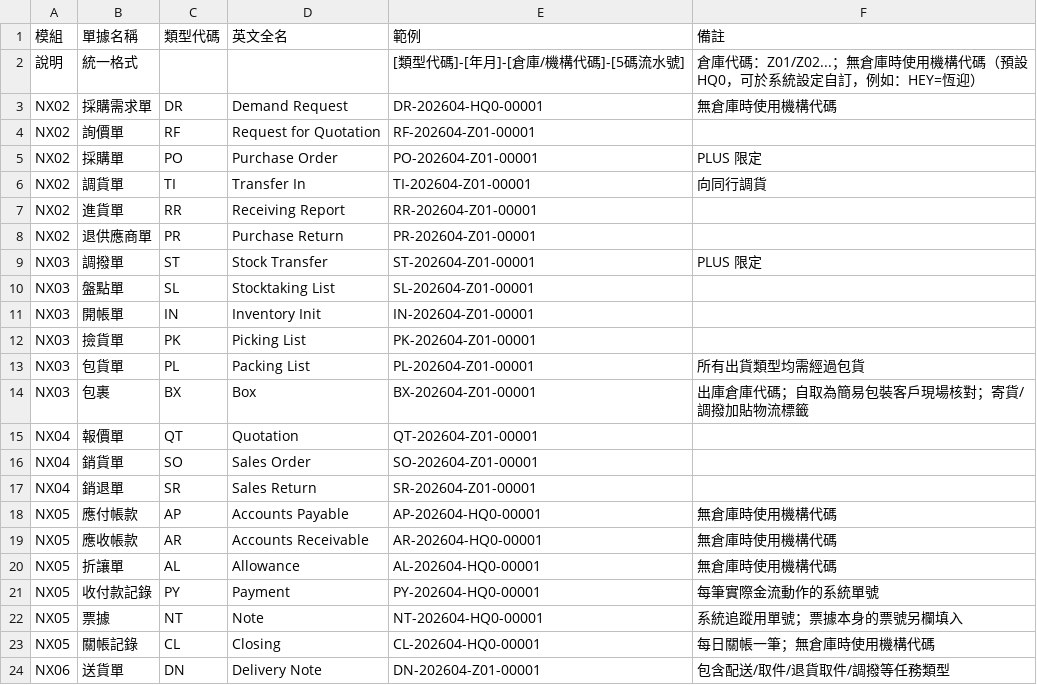
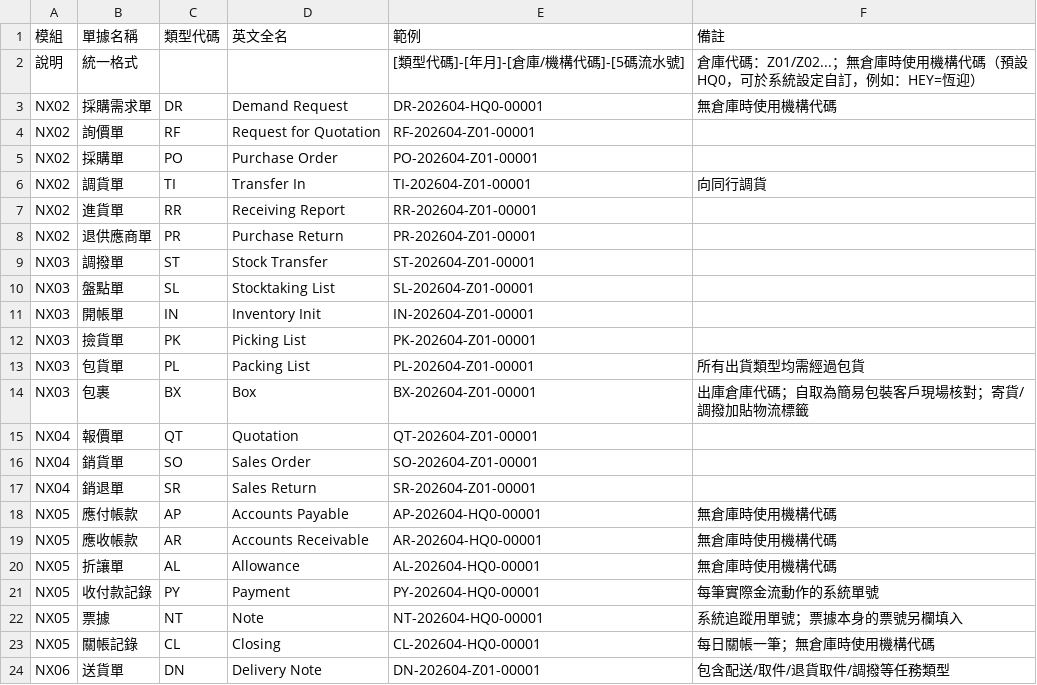
Before and after one commit to Crown-J/nexora, a CSV file: docs/專案/規格書/核心/doc-number-rules.csv, drawn as a sheet.

```diff
--- a/docs/專案/規格書/核心/doc-number-rules.csv
+++ b/docs/專案/規格書/核心/doc-number-rules.csv
@@ -4,3 +4,3 @@ NX02,採購需求單,DR,Demand Request,DR-202604-HQ0-00001,無倉庫時使用機
 NX02,詢價單,RF,Request for Quotation,RF-202604-Z01-00001,
-NX02,採購單,PO,Purchase Order,PO-202604-Z01-00001,PLUS 限定
+NX02,採購單,PO,Purchase Order,PO-202604-Z01-00001,
 NX02,調貨單,TI,Transfer In,TI-202604-Z01-00001,向同行調貨
@@ -8,3 +8,3 @@ NX02,進貨單,RR,Receiving Report,RR-202604-Z01-00001,
 NX02,退供應商單,PR,Purchase Return,PR-202604-Z01-00001,
-NX03,調撥單,ST,Stock Transfer,ST-202604-Z01-00001,PLUS 限定
+NX03,調撥單,ST,Stock Transfer,ST-202604-Z01-00001,
 NX03,盤點單,SL,Stocktaking List,SL-202604-Z01-00001,
```
